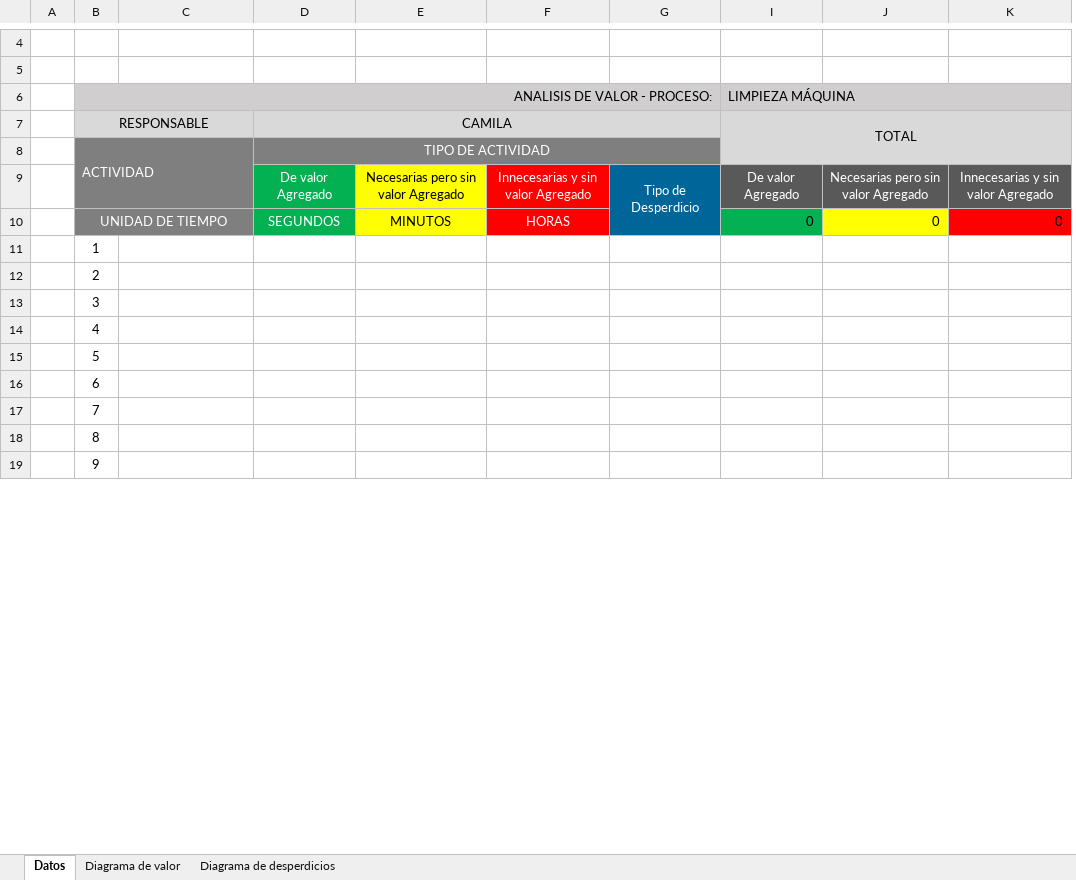
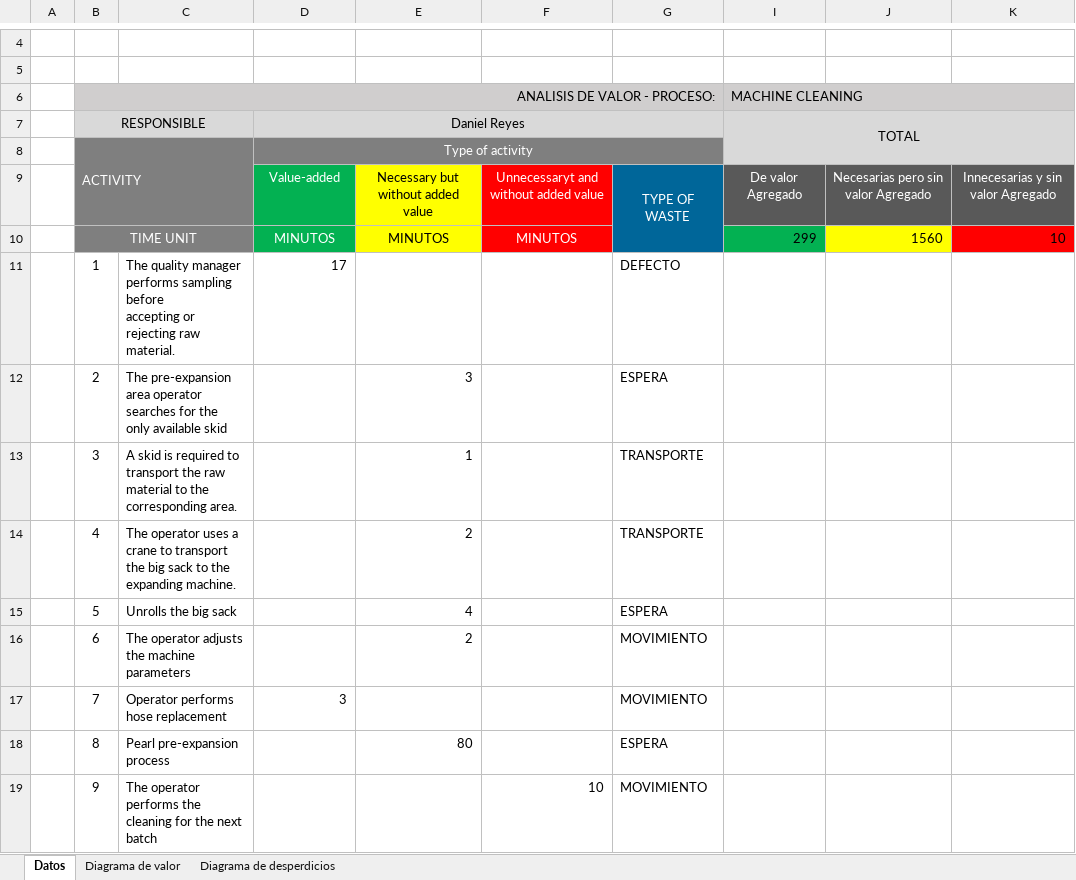
Before and after one commit to daniellreyes/LeanSS, an Excel workbook: 3-Analyze/Project Files/Plantilla diagrama de valor.xlsx, sheet Datos, drawn as a sheet; only a part is shown, gaps mark what is left out; values as stored, in another font and other column widths than the file's, no borders; charts and pictures not drawn; removed rows and columns are numbered as before the commit, all else as after; ↵ is a line break in a cell; the diff covers the shown part only; the diff names each change by its address in the sheet, - before the commit and + after, or states it on an @@ line.

```diff
--- a/3-Analyze/Project Files/Plantilla diagrama de valor.xlsx (sheet Datos)
+++ b/3-Analyze/Project Files/Plantilla diagrama de valor.xlsx (sheet Datos)
+column E, row 9: Necessary but without added value; rows 12-18: 3 | 1 | 2 | 4 | 2 |  | 80
-column F, row 9: Innecesarias y sin valor Agregado
-I6 (TOTAL): LIMPIEZA MÁQUINA
+I6 (TOTAL): MACHINE CLEANING
-B7: RESPONSABLE
+B7: RESPONSIBLE
-D7: CAMILA
+D7: Daniel Reyes
-row 8:  | ACTIVIDAD |  | TIPO DE ACTIVIDAD
+row 8:  | ACTIVITY |  | Type of activity
-D9 (Daniel Reyes): De valor Agregado
+D9 (Daniel Reyes): Value-added
-F9: Necesarias pero sin valor Agregado
+F9: Unnecessaryt and without added value
@@ F9 fill: #FFFF00 → #FF0000, text colour: black → #FFFFFF @@
-G9: Tipo de Desperdicio
+G9: TYPE OF WASTE
-row 10:  | UNIDAD DE TIEMPO |  | SEGUNDOS | MINUTOS | HORAS |  | 0 | 0 | 0
+row 10:  | TIME UNIT |  | MINUTOS | MINUTOS | MINUTOS |  | 299 | 1560 | 10
-C11: (empty)
+C11: The quality manager performs sampling before ↵ accepting or rejecting raw material.
-D11 (Daniel Reyes): (empty)
+D11 (Daniel Reyes): 17
-G11: (empty)
+G11: DEFECTO
-C12: (empty)
+C12: The pre-expansion area operator searches for the ↵ only available skid
-G12: (empty)
+G12: ESPERA
-C13: (empty)
+C13: A skid is required to transport the raw material to the corresponding area.
-G13:G14: (empty)
+G13:G14: TRANSPORTE
-C14: (empty)
+C14: The operator uses a crane to transport the big sack to the expanding machine.
-C15: (empty)
+C15: Unrolls the big sack
-G15: (empty)
+G15: ESPERA
-C16: (empty)
+C16: The operator adjusts the machine parameters
-G16:G17: (empty)
+G16:G17: MOVIMIENTO
-C17: (empty)
+C17: Operator performs hose replacement
-D17 (Daniel Reyes): (empty)
+D17 (Daniel Reyes): 3
-C18: (empty)
+C18: Pearl pre-expansion process
-G18: (empty)
+G18: ESPERA
-C19: (empty)
+C19: The operator performs the cleaning for the next batch
-F19: (empty)
+F19: 10
-G19: (empty)
+G19: MOVIMIENTO
```
Also changed, not shown: 101 edited cells elsewhere in this sheet, sheet Diagrama de desperdicios, sheet Diagrama de valor, hidden cells, charts or pictures, 1-Define/Poor quality cost/Project_Charter.xlsx, 8 other files.
